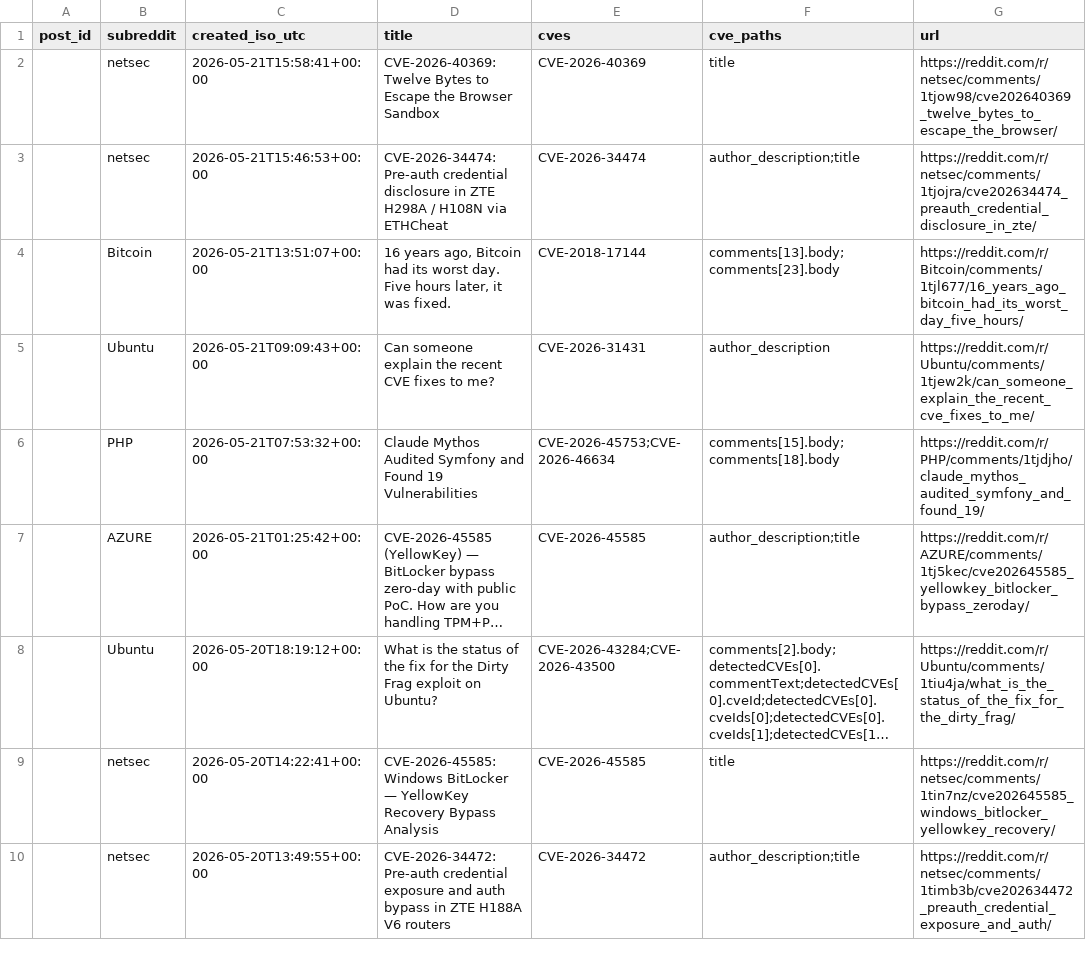
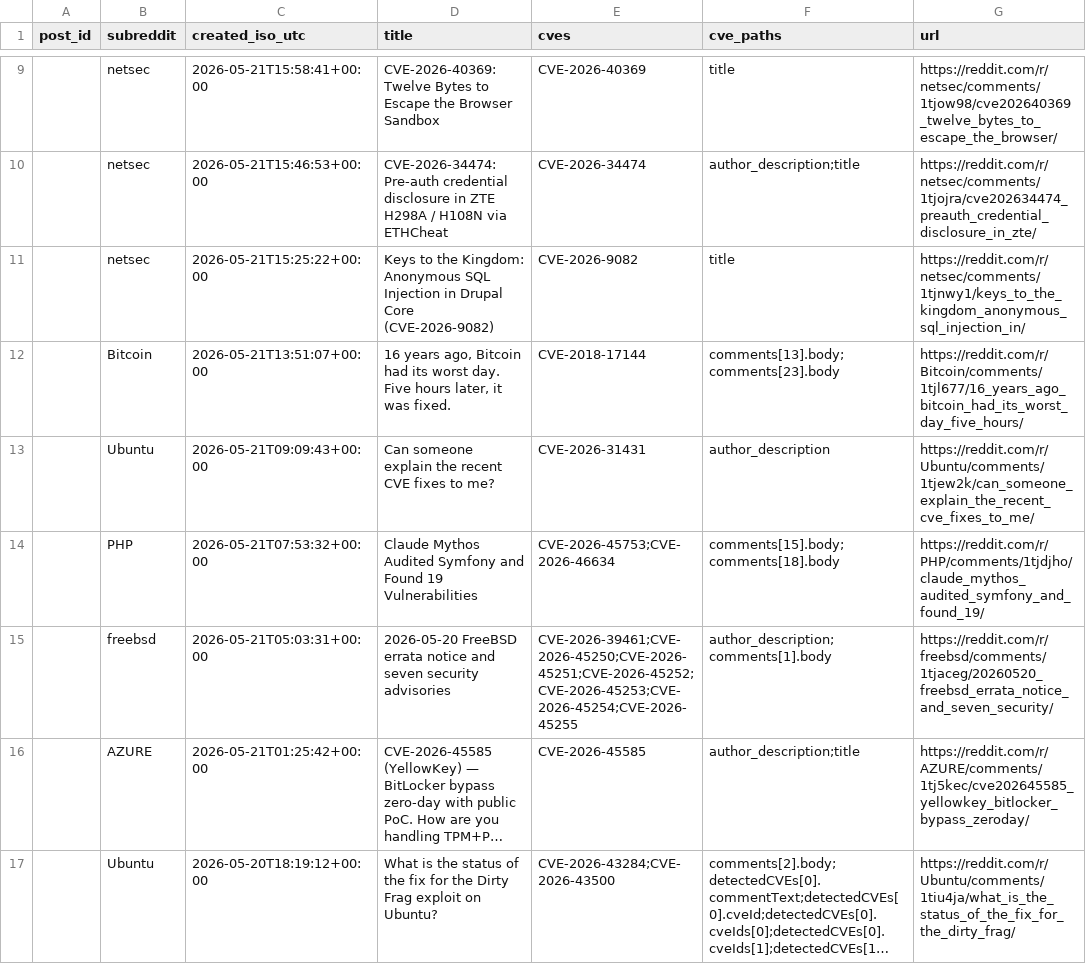
Before and after one commit to therohantilwani/Reddit_CVE_detection, a CSV file: data/reddit_cve_key_audit.csv, drawn as a sheet; only a part is shown, gaps mark what is left out; the shorter side is filled out with more unchanged rows; long unchanged cells end in …; the diff covers the shown part only; the diff names each change by its address in the sheet, - before the commit and + after, or states it on an @@ line.

```diff
--- a/data/reddit_cve_key_audit.csv
+++ b/data/reddit_cve_key_audit.csv
+row 11:  | netsec | 2026-05-21T15:25:22+00:00 | Keys to the Kingdom: Anonymous SQL Injection in Drupal Core (CVE-2026-9082) | CVE-2026-9082 | title | https://reddit.com/r/netsec/comments/1tjnwy1/keys_to_the_kingdom_anonymous_sql_injection_in/
+row 15:  | freebsd | 2026-05-21T05:03:31+00:00 | 2026-05-20 FreeBSD errata notice and seven security advisories | CVE-2026-39461;CVE-2026-45250;CVE-2026-45251;CVE-2026-45252;CVE-2026-45253;CVE-2026-45254;CVE-2026-45255 | author_description;comments[1].body | https://reddit.com/r/freebsd/comments/1tjaceg/20260520_freebsd_errata_notice_and_seven_security/
```
Also changed, not shown: 7 added rows and 9 removed rows elsewhere in this file, data/cve_summary.csv, data/nvd_fetch_failures.csv, 3 other files.
